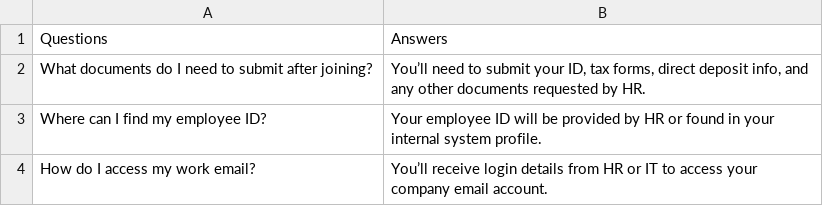
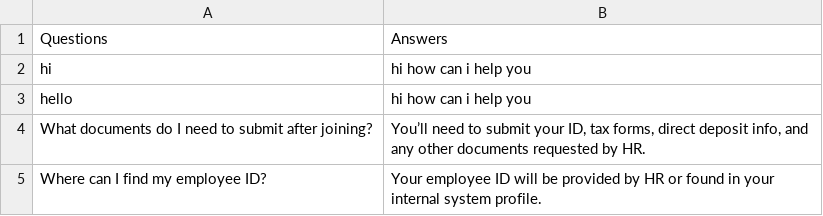
Before and after one commit to muhammadmugheesahmed/Automated-HR-System, a CSV file: mern-app/backend/chatbot/questions.csv, drawn as a sheet; only a part is shown; the shorter side is filled out with more unchanged rows; the diff names each change by its address in the sheet, - before the commit and + after, or states it on an @@ line.

Commit message:
integrate chatbot and develop login for admin
Signed-off-by: Mughees Ahmed <aetisamtasleem148@gmail.com>

```diff
--- a/mern-app/backend/chatbot/questions.csv
+++ b/mern-app/backend/chatbot/questions.csv
+row 2: hi | hi how can i help you
+row 3: hello | hi how can i help you
```
Also changed, not shown: 12 other files.
